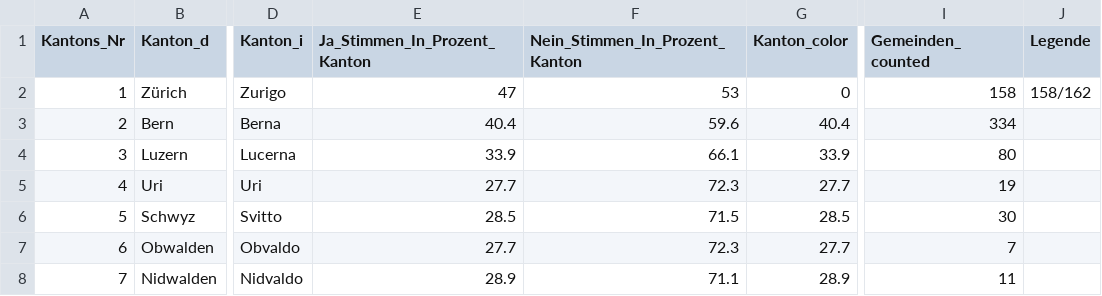
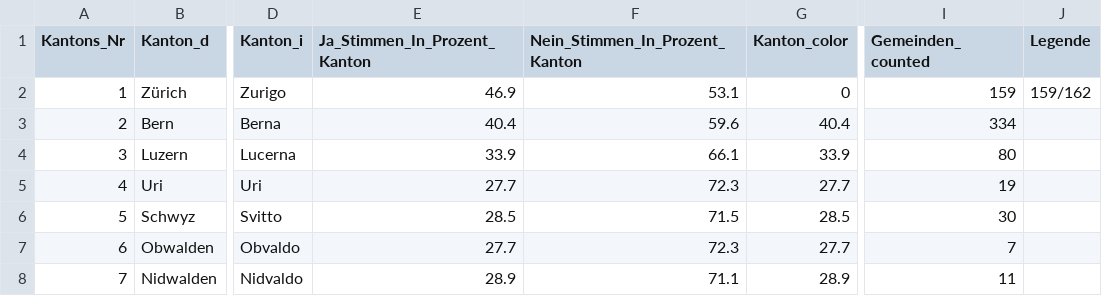
Before and after one commit to awp-finanznachrichten/lena_juni2021, a CSV file: Output/Pestizide_dw_kantone.csv, drawn as a sheet; only a part is shown, gaps mark what is left out; the diff names each change by its address in the sheet, - before the commit and + after, or states it on an @@ line.

```diff
--- a/Output/Pestizide_dw_kantone.csv
+++ b/Output/Pestizide_dw_kantone.csv
-E2 (Ja_Stimmen_In_Prozent_Kanton): 47
+E2 (Ja_Stimmen_In_Prozent_Kanton): 46.9
-F2 (Nein_Stimmen_In_Prozent_Kanton): 53
+F2 (Nein_Stimmen_In_Prozent_Kanton): 53.1
-I2 (Gemeinden_counted): 158
+I2 (Gemeinden_counted): 159
-J2 (Legende): 158/162
+J2 (Legende): 159/162
```
Also changed, not shown: Output/CO2_all_data.csv, Output/Covid-19_all_data.csv, 14 other files.
